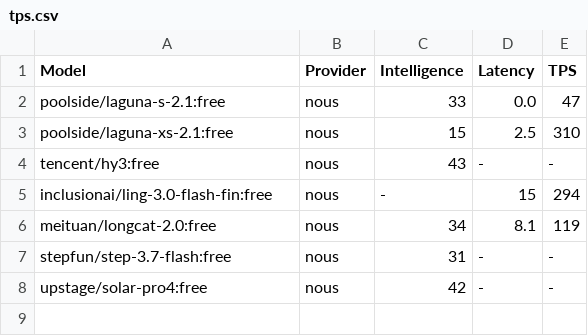
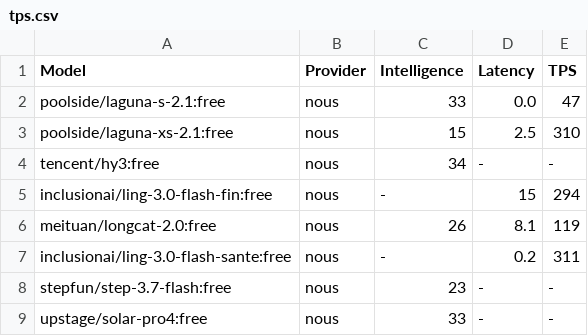
Before and after one commit to yookibooki/llm-benchmarks, a CSV file: nous/data/tps.csv, drawn as a sheet.

```diff
--- a/nous/data/tps.csv
+++ b/nous/data/tps.csv
@@ -3,6 +3,7 @@ poolside/laguna-s-2.1:free,nous,33,0.0,47
 poolside/laguna-xs-2.1:free,nous,15,2.5,310
-tencent/hy3:free,nous,43,-,-
+tencent/hy3:free,nous,34,-,-
 inclusionai/ling-3.0-flash-fin:free,nous,-,15,294
-meituan/longcat-2.0:free,nous,34,8.1,119
-stepfun/step-3.7-flash:free,nous,31,-,-
-upstage/solar-pro4:free,nous,42,-,-
+meituan/longcat-2.0:free,nous,26,8.1,119
+inclusionai/ling-3.0-flash-sante:free,nous,-,0.2,311
+stepfun/step-3.7-flash:free,nous,23,-,-
+upstage/solar-pro4:free,nous,33,-,-
```
Also changed, not shown: data/tps.csv, mistral/data/tps.csv, 10 other files.
